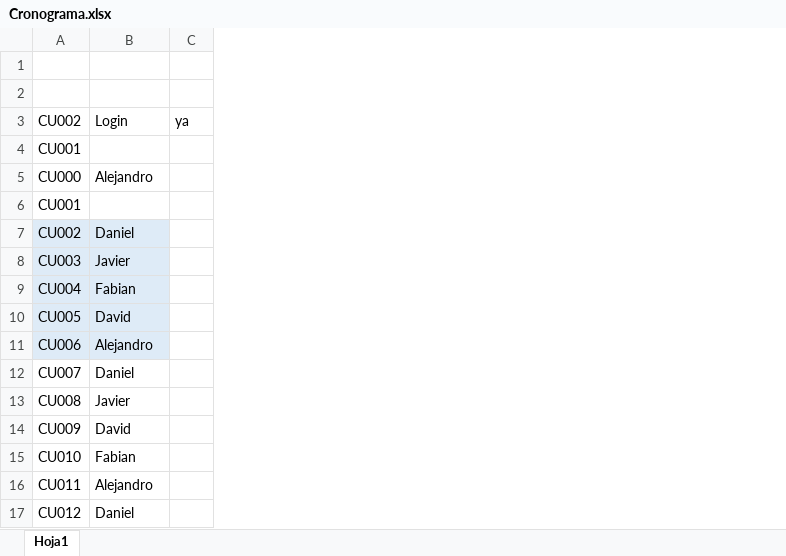
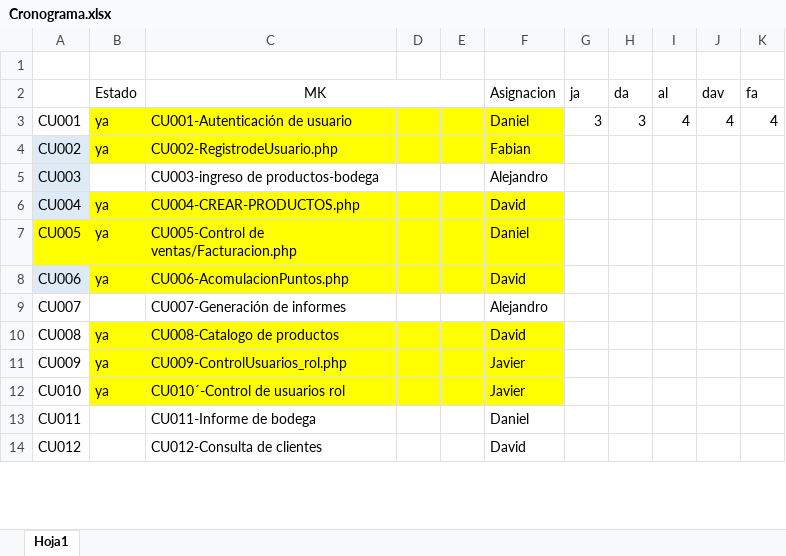
Before and after one commit to senaceet/proyecto-sicloud, an Excel workbook: 03-Desarrollo/Interface_grafica/Cronograma.xlsx, sheet Hoja1, drawn as a sheet; only a part is shown; values as stored, in another font and other column widths than the file's, no borders; removed rows and columns are numbered as before the commit, all else as after; the diff covers the shown part only; the diff names each change by its address in the sheet, - before the commit and + after, or states it on an @@ line.

Commit message:
Chore: actualizacion cronograma

```diff
--- a/03-Desarrollo/Interface_grafica/Cronograma.xlsx (sheet Hoja1)
+++ b/03-Desarrollo/Interface_grafica/Cronograma.xlsx (sheet Hoja1)
+column B (Estado), rows 3-12: ya | ya |  | ya | ya | ya |  | ya | ya | ya
+column C (MK), rows 3-14: CU001-Autenticación de usuario | CU002-RegistrodeUsuario.php | CU003-ingreso de productos-bodega | CU004-CREAR-PRODUCTOS.php | CU005-Control de ventas/Facturacion.php | CU006-AcomulacionPuntos.php | CU007-Generación de informes | CU008-Catalogo de productos | CU009-ControlUsuarios_rol.php | CU010´-Control de usuarios rol | CU011-Informe de bodega | CU012-Consulta de clientes
+column D, empty
+column E, empty
-column C, empty
+column G (ja), row 3: 3
+column H (da), row 3: 3
+column I (al), row 3: 4
+column J (dav), row 3: 4
+column K (fa), row 3: 4
-row 2: (empty)
+row 2:  | Estado | MK |  |  | Asignacion | ja | da | al | dav | fa
-row 3: CU002 | Login | ya
-F3 (Asignacion): (empty)
+F3 (Asignacion): Daniel
-F3 fill: none
+F3 fill: #FFFF00
-row 5: CU000 | Alejandro
-row 6: CU001
-F4 (Asignacion): Daniel
+F4 (Asignacion): Fabian
-F4 fill: #DEEBF7
+F4 fill: #FFFF00
-F5 (Asignacion): Javier
+F5 (Asignacion): Alejandro
-F5 fill: #DEEBF7
+F5 fill: none
-F6 (Asignacion): Fabian
+F6 (Asignacion): David
-F6:F8 fill: #DEEBF7
+F6:F8 fill: #FFFF00
-A7 fill: #DEEBF7
+A7 fill: #FFFF00
-F7 (Asignacion): David
+F7 (Asignacion): Daniel
-F8 (Asignacion): Alejandro
+F8 (Asignacion): David
-F9 (Asignacion): Daniel
+F9 (Asignacion): Alejandro
-F10 (Asignacion): Javier
+F10 (Asignacion): David
-F10:F12 fill: none
+F10:F12 fill: #FFFF00
-F11 (Asignacion): David
+F11 (Asignacion): Javier
-F12 (Asignacion): Fabian
+F12 (Asignacion): Javier
-F13 (Asignacion): Alejandro
+F13 (Asignacion): Daniel
-F14 (Asignacion): Daniel
+F14 (Asignacion): David
```
Also changed, not shown: 1 added row, 5 edited cells and cell formats elsewhere in this sheet, 25 other files.
